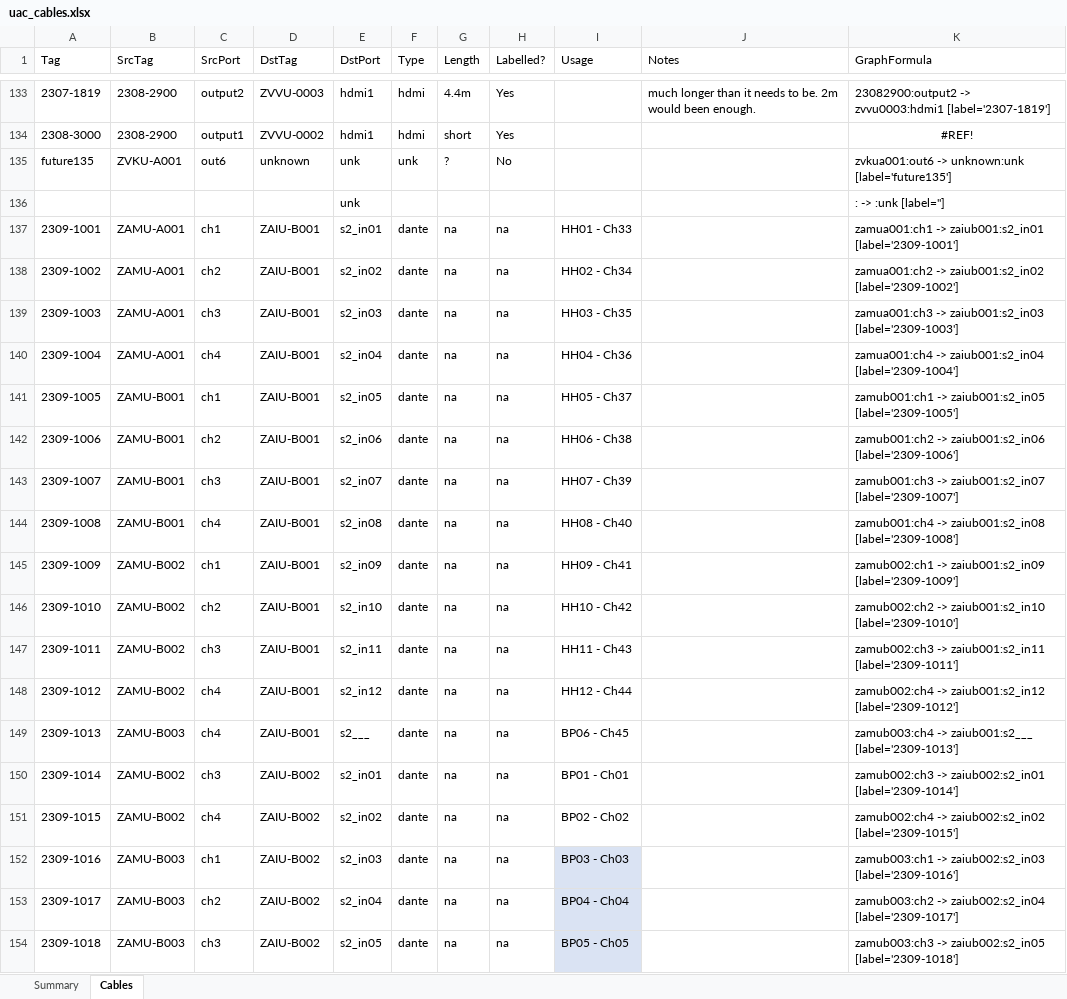
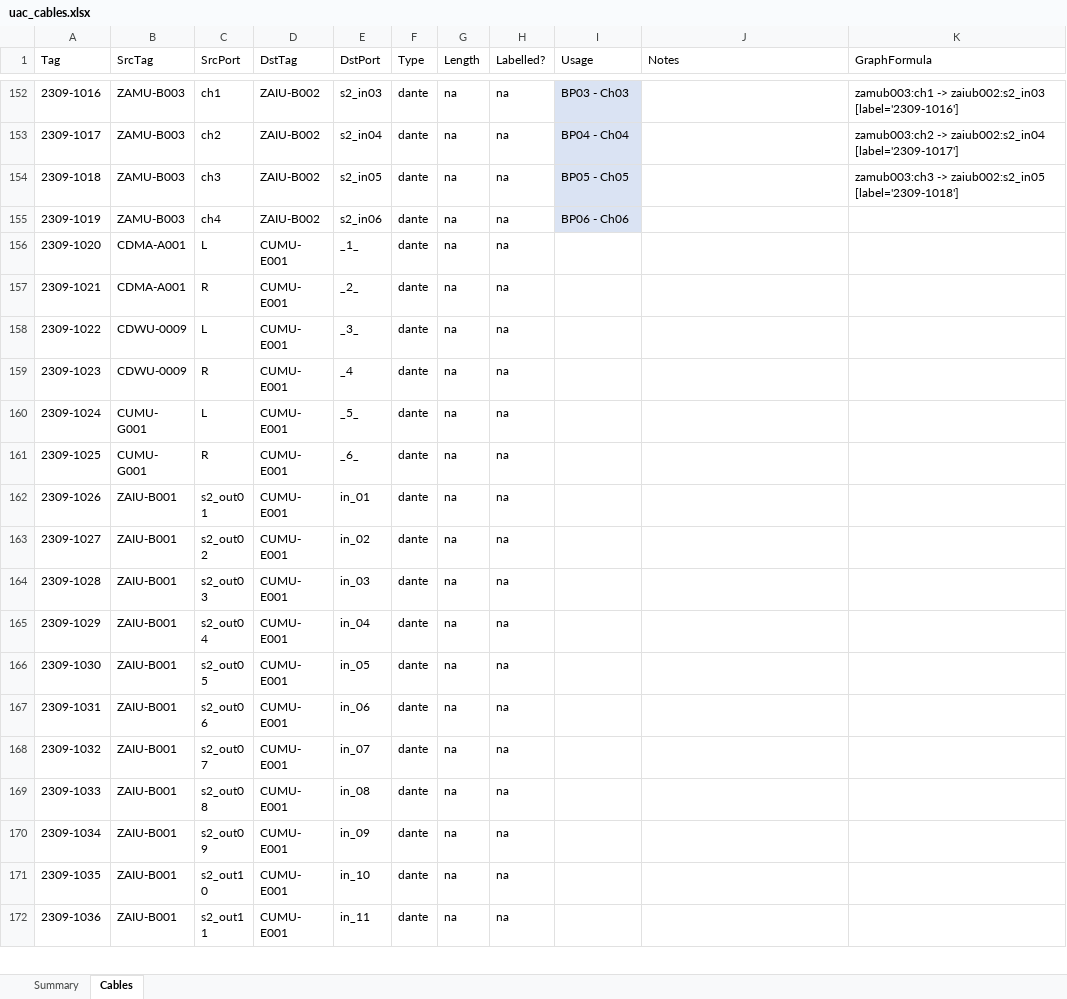
Before and after one commit to avmaint/uactechdoc, an Excel workbook: data/uac_cables.xlsx, sheet Cables, drawn as a sheet; only a part is shown, gaps mark what is left out; the shorter side is filled out with more unchanged rows; values as stored, in another font and other column widths than the file's, no borders; table styles not drawn; the diff covers the shown part only; the diff names each change by its address in the sheet, - before the commit and + after, or states it on an @@ line.

Commit message:
updates to sov and cables

```diff
--- a/data/uac_cables.xlsx (sheet Cables)
+++ b/data/uac_cables.xlsx (sheet Cables)
@@ row 133 hidden: 2307-1819 | 2308-2900 | output2 | ZVVU-0003 | hdmi1 | hdmi | 4.4m | Yes |  | much longer than it needs to be. 2m would been enough. | 23082900:output2 -> zvvu0003:hdmi1 [label='2307-1819'] @@
@@ row 134 hidden: 2308-3000 | 2308-2900 | output1 | ZVVU-0002 | hdmi1 | hdmi | short | Yes |  |  | #REF! @@
@@ row 135 hidden: future135 | ZVKU-A001 | out6 | unknown | unk | unk | ? | No |  |  | zvkua001:out6 -> unknown:unk [label='future135'] @@
@@ row 136 hidden:  |  |  |  | unk |  |  |  |  |  | : -> :unk [label=''] @@
@@ row 137 hidden: 2309-1001 | ZAMU-A001 | ch1 | ZAIU-B001 | s2_in01 | dante | na | na | HH01 - Ch33 |  | zamua001:ch1 -> zaiub001:s2_in01 [label='2309-1001'] @@
@@ row 138 hidden: 2309-1002 | ZAMU-A001 | ch2 | ZAIU-B001 | s2_in02 | dante | na | na | HH02 - Ch34 |  | zamua001:ch2 -> zaiub001:s2_in02 [label='2309-1002'] @@
@@ row 139 hidden: 2309-1003 | ZAMU-A001 | ch3 | ZAIU-B001 | s2_in03 | dante | na | na | HH03 - Ch35 |  | zamua001:ch3 -> zaiub001:s2_in03 [label='2309-1003'] @@
@@ row 140 hidden: 2309-1004 | ZAMU-A001 | ch4 | ZAIU-B001 | s2_in04 | dante | na | na | HH04 - Ch36 |  | zamua001:ch4 -> zaiub001:s2_in04 [label='2309-1004'] @@
@@ row 141 hidden: 2309-1005 | ZAMU-B001 | ch1 | ZAIU-B001 | s2_in05 | dante | na | na | HH05 - Ch37 |  | zamub001:ch1 -> zaiub001:s2_in05 [label='2309-1005'] @@
@@ row 142 hidden: 2309-1006 | ZAMU-B001 | ch2 | ZAIU-B001 | s2_in06 | dante | na | na | HH06 - Ch38 |  | zamub001:ch2 -> zaiub001:s2_in06 [label='2309-1006'] @@
@@ row 143 hidden: 2309-1007 | ZAMU-B001 | ch3 | ZAIU-B001 | s2_in07 | dante | na | na | HH07 - Ch39 |  | zamub001:ch3 -> zaiub001:s2_in07 [label='2309-1007'] @@
@@ row 144 hidden: 2309-1008 | ZAMU-B001 | ch4 | ZAIU-B001 | s2_in08 | dante | na | na | HH08 - Ch40 |  | zamub001:ch4 -> zaiub001:s2_in08 [label='2309-1008'] @@
@@ row 145 hidden: 2309-1009 | ZAMU-B002 | ch1 | ZAIU-B001 | s2_in09 | dante | na | na | HH09 - Ch41 |  | zamub002:ch1 -> zaiub001:s2_in09 [label='2309-1009'] @@
@@ row 146 hidden: 2309-1010 | ZAMU-B002 | ch2 | ZAIU-B001 | s2_in10 | dante | na | na | HH10 - Ch42 |  | zamub002:ch2 -> zaiub001:s2_in10 [label='2309-1010'] @@
@@ row 147 hidden: 2309-1011 | ZAMU-B002 | ch3 | ZAIU-B001 | s2_in11 | dante | na | na | HH11 - Ch43 |  | zamub002:ch3 -> zaiub001:s2_in11 [label='2309-1011'] @@
@@ row 148 hidden: 2309-1012 | ZAMU-B002 | ch4 | ZAIU-B001 | s2_in12 | dante | na | na | HH12 - Ch44 |  | zamub002:ch4 -> zaiub001:s2_in12 [label='2309-1012'] @@
@@ row 149 hidden: 2309-1013 | ZAMU-B003 | ch4 | ZAIU-B001 | s2___ | dante | na | na | BP06 - Ch45 |  | zamub003:ch4 -> zaiub001:s2___ [label='2309-1013'] @@
@@ row 150 hidden: 2309-1014 | ZAMU-B002 | ch3 | ZAIU-B002 | s2_in01 | dante | na | na | BP01 - Ch01 |  | zamub002:ch3 -> zaiub002:s2_in01 [label='2309-1014'] @@
@@ row 151 hidden: 2309-1015 | ZAMU-B002 | ch4 | ZAIU-B002 | s2_in02 | dante | na | na | BP02 - Ch02 |  | zamub002:ch4 -> zaiub002:s2_in02 [label='2309-1015'] @@
```
Also changed, not shown: 120 hidden or unhidden rows and 28 edited cells elsewhere in this sheet, 1 other file.
